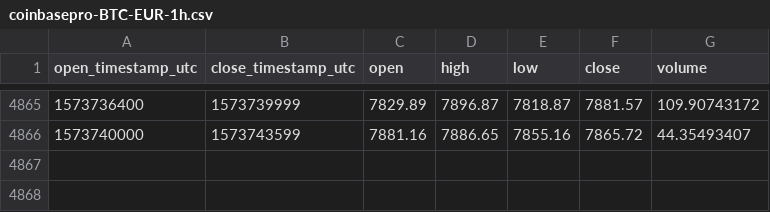
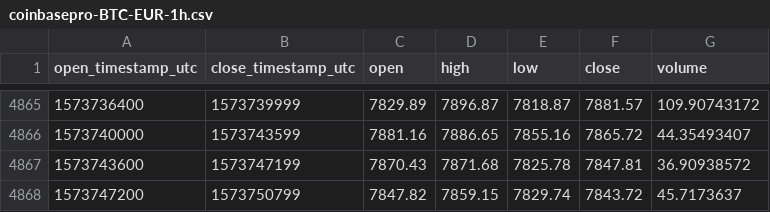
Before and after one commit to cryptobigbro/coinbasepro-BTC-EUR, a CSV file: coinbasepro-BTC-EUR-1h.csv, drawn as a sheet; only a part is shown, gaps mark what is left out; the diff names each change by its address in the sheet, - before the commit and + after, or states it on an @@ line.

Commit message:
Update OHLCV data.

```diff
--- a/coinbasepro-BTC-EUR-1h.csv
+++ b/coinbasepro-BTC-EUR-1h.csv
+row 4867: 1573743600 | 1573747199 | 7870.43 | 7871.68 | 7825.78 | 7847.81 | 36.90938572
+row 4868: 1573747200 | 1573750799 | 7847.82 | 7859.15 | 7829.74 | 7843.72 | 45.7173637
```
